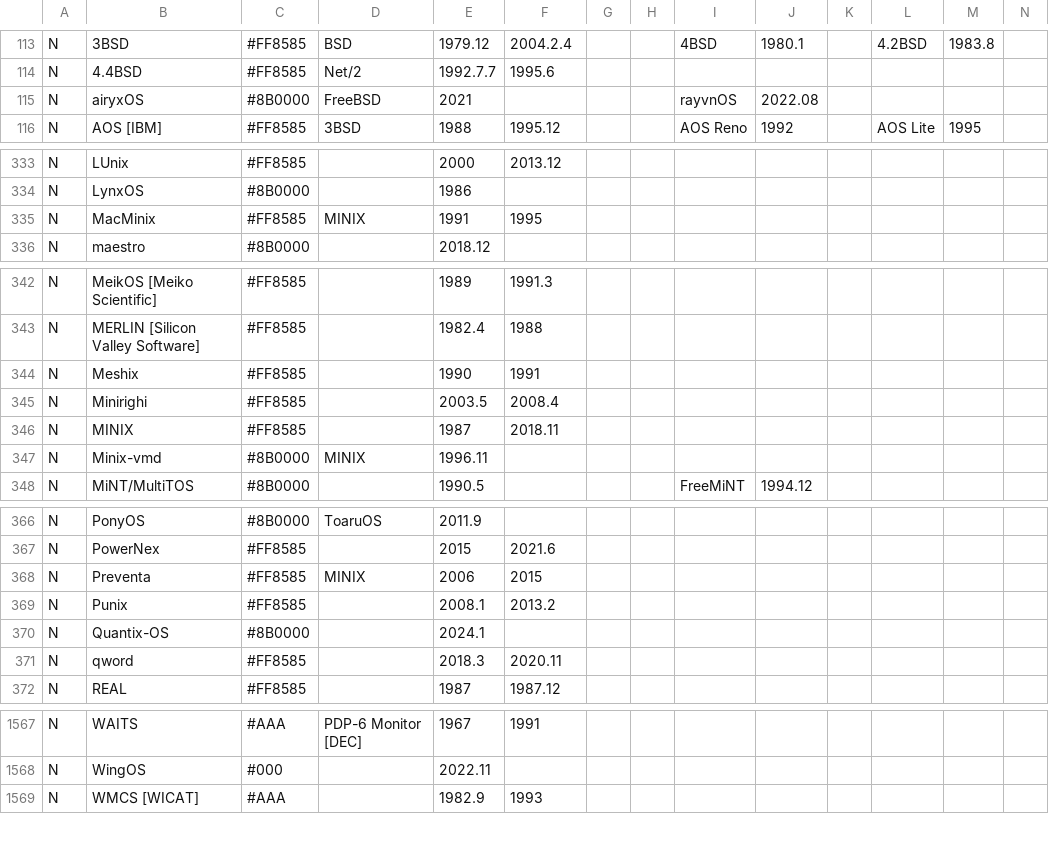
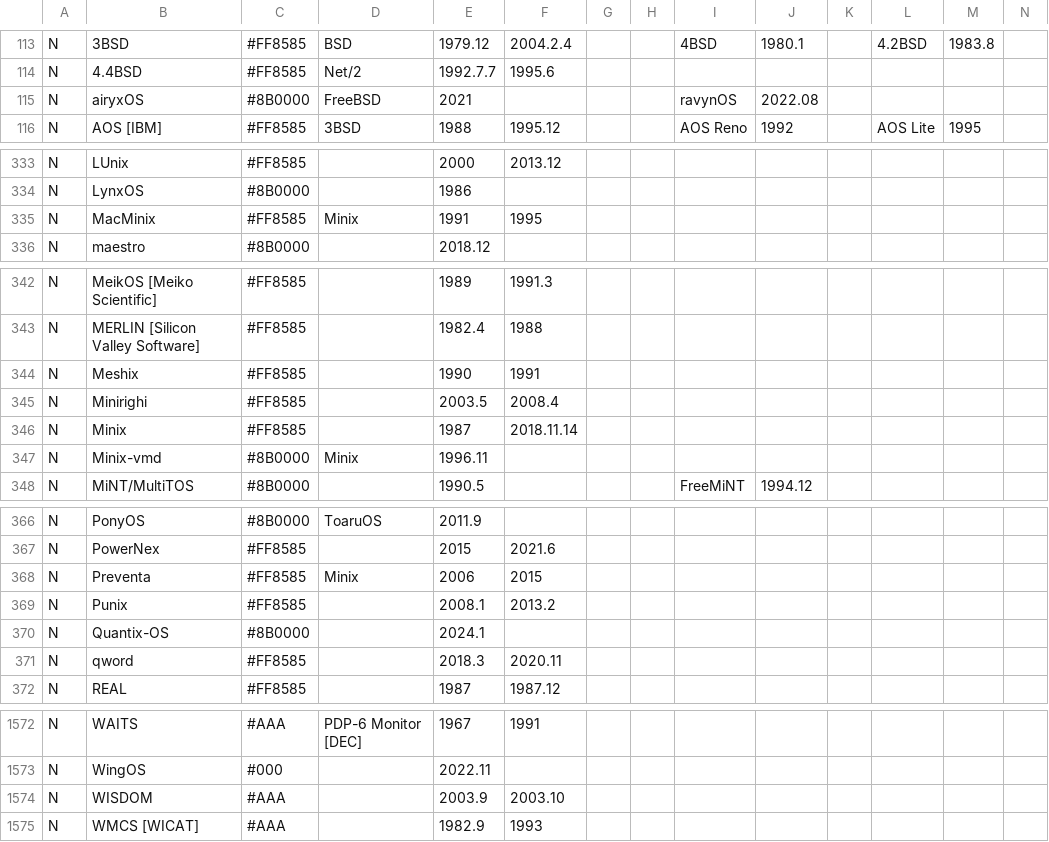
Before and after one commit to eylenburg/eylenburg.github.io, a CSV file: Eylenburg_Operating_System_Timeline_Family_Tree.csv, drawn as a sheet; only a part is shown, gaps mark what is left out; rows hold the shown columns only; the diff covers the shown part only; the diff names each change by its address in the sheet, - before the commit and + after, or states it on an @@ line.

```diff
--- a/Eylenburg_Operating_System_Timeline_Family_Tree.csv
+++ b/Eylenburg_Operating_System_Timeline_Family_Tree.csv
-I115: rayvnOS
+I115: ravynOS
-D335: MINIX
+D335: Minix
-B346: MINIX
+B346: Minix
-F346: 2018.11
+F346: 2018.11.14
-D347: MINIX
+D347: Minix
-D368: MINIX
+D368: Minix
+row 1574: N | WISDOM | #AAA |  | 2003.9 | 2003.10
```
Also changed, not shown: 5 added rows elsewhere in this file.
